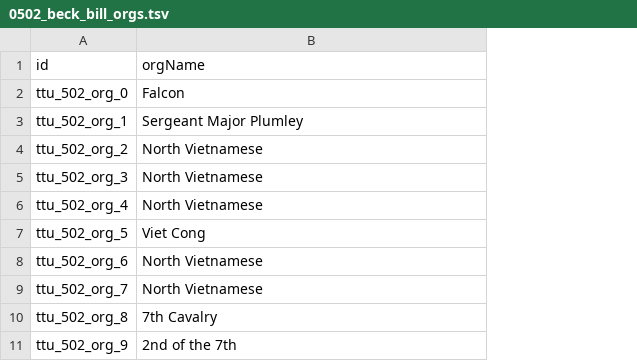
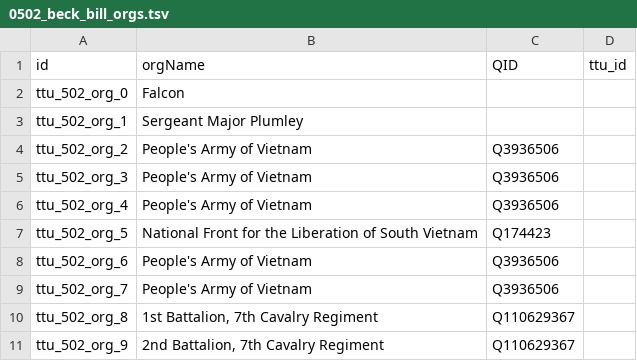
Before and after one commit to Dartmouth-Digital-History-Initiative/VNCA-Encoding, a TSV file: tsv/0502_beck_bill_orgs.tsv, drawn as a sheet; the diff names each change by its address in the sheet, - before the commit and + after, or states it on an @@ line.

```diff
--- a/tsv/0502_beck_bill_orgs.tsv
+++ b/tsv/0502_beck_bill_orgs.tsv
+column C (QID), rows 4-11: Q3936506 | Q3936506 | Q3936506 | Q174423 | Q3936506 | Q3936506 | Q110629367 | Q110629367
+column D (ttu_id), empty
-B4:B6 (orgName): North Vietnamese
+B4:B6 (orgName): People's Army of Vietnam
-B7 (orgName): Viet Cong
+B7 (orgName): National Front for the Liberation of South Vietnam
-B8:B9 (orgName): North Vietnamese
+B8:B9 (orgName): People's Army of Vietnam
-B10 (orgName): 7th Cavalry
+B10 (orgName): 1st Battalion, 7th Cavalry Regiment
-B11 (orgName): 2nd of the 7th
+B11 (orgName): 2nd Battalion, 7th Cavalry Regiment
```
Also changed, not shown: tsv/0502_beck_bill_persons.tsv, tsv/0502_beck_bill_places.tsv, 2 other files.
